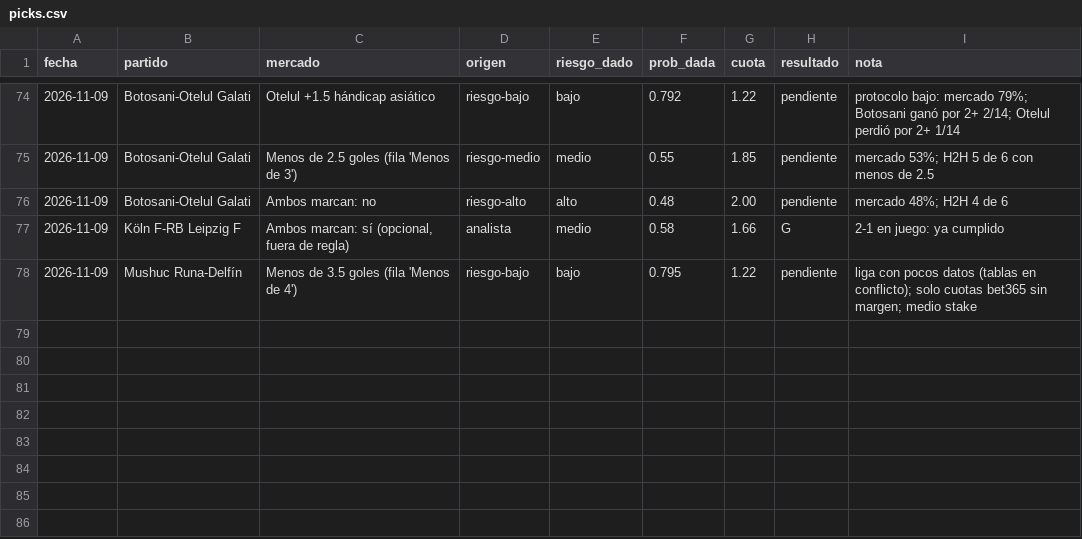
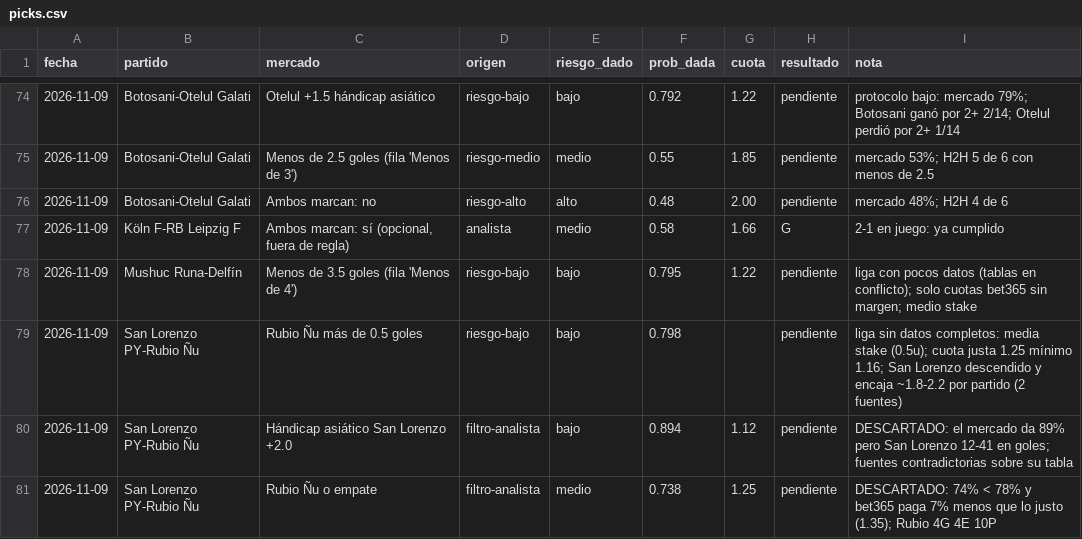
Before and after one commit to flooresk11-debug/Predicciones, a CSV file: registro/picks.csv, drawn as a sheet; only a part is shown, gaps mark what is left out.

```diff
--- a/registro/picks.csv
+++ b/registro/picks.csv
@@ -78 +78,4 @@ fecha,partido,mercado,origen,riesgo_dado,prob_dada,cuota,resultado,nota
 2026-11-09,Mushuc Runa-Delfín,Menos de 3.5 goles (fila 'Menos de 4'),riesgo-bajo,bajo,0.795,1.22,pendiente,"liga con pocos datos (tablas en conflicto); solo cuotas bet365 sin margen; medio stake"
+2026-11-09,San Lorenzo PY-Rubio Ñu,Rubio Ñu más de 0.5 goles,riesgo-bajo,bajo,0.798,,pendiente,liga sin datos completos: media stake (0.5u); cuota justa 1.25 mínimo 1.16; San Lorenzo descendido y encaja ~1.8-2.2 por partido (2 fuentes)
+2026-11-09,San Lorenzo PY-Rubio Ñu,Hándicap asiático San Lorenzo +2.0,filtro-analista,bajo,0.894,1.12,pendiente,DESCARTADO: el mercado da 89% pero San Lorenzo 12-41 en goles; fuentes contradictorias sobre su tabla
+2026-11-09,San Lorenzo PY-Rubio Ñu,Rubio Ñu o empate,filtro-analista,medio,0.738,1.25,pendiente,DESCARTADO: 74% < 78% y bet365 paga 7% menos que lo justo (1.35); Rubio 4G 4E 10P
```
